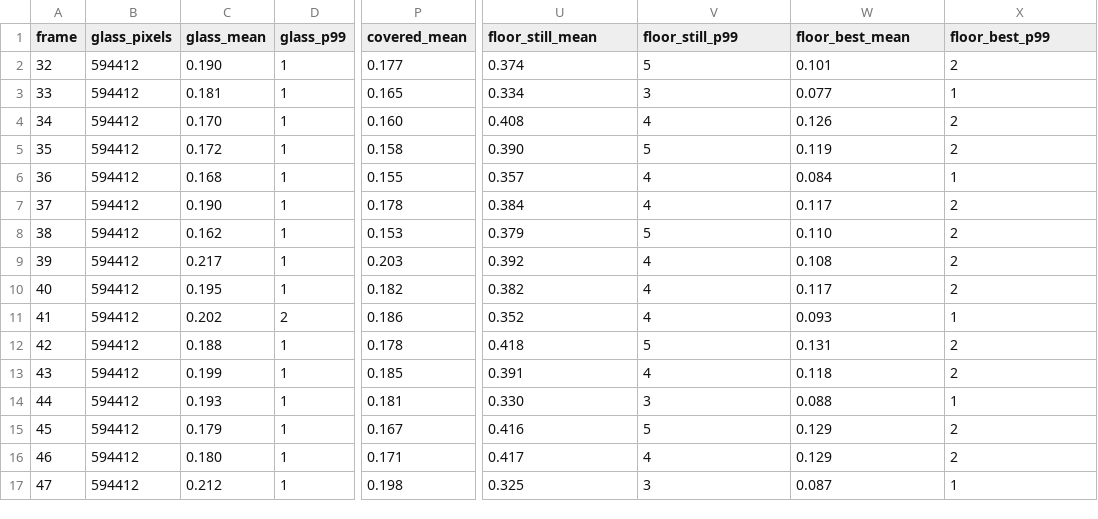
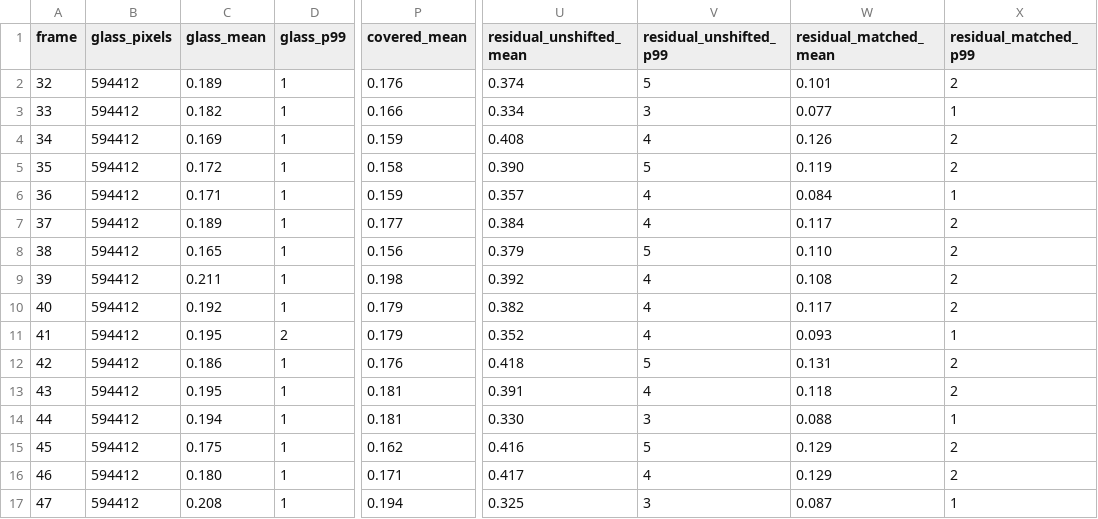
Before and after one commit to Pacheco95/sonnet, a CSV file: docs/reports/transmission-taa-metrics/gate/rough-pane.csv, drawn as a sheet; only a part is shown, gaps mark what is left out; the diff names each change by its address in the sheet, - before the commit and + after, or states it on an @@ line.

```diff
--- a/docs/reports/transmission-taa-metrics/gate/rough-pane.csv
+++ b/docs/reports/transmission-taa-metrics/gate/rough-pane.csv
-U1: floor_still_mean
+U1: residual_unshifted_mean
-V1: floor_still_p99
+V1: residual_unshifted_p99
-W1: floor_best_mean
+W1: residual_matched_mean
-X1: floor_best_p99
+X1: residual_matched_p99
-C2 (glass_mean): 0.190
+C2 (glass_mean): 0.189
-P2 (covered_mean): 0.177
+P2 (covered_mean): 0.176
-C3 (glass_mean): 0.181
+C3 (glass_mean): 0.182
-P3 (covered_mean): 0.165
+P3 (covered_mean): 0.166
-C4 (glass_mean): 0.170
+C4 (glass_mean): 0.169
-P4 (covered_mean): 0.160
+P4 (covered_mean): 0.159
-C6 (glass_mean): 0.168
+C6 (glass_mean): 0.171
-P6 (covered_mean): 0.155
+P6 (covered_mean): 0.159
-C7 (glass_mean): 0.190
+C7 (glass_mean): 0.189
-P7 (covered_mean): 0.178
+P7 (covered_mean): 0.177
-C8 (glass_mean): 0.162
+C8 (glass_mean): 0.165
-P8 (covered_mean): 0.153
+P8 (covered_mean): 0.156
-C9 (glass_mean): 0.217
+C9 (glass_mean): 0.211
-P9 (covered_mean): 0.203
+P9 (covered_mean): 0.198
-C10 (glass_mean): 0.195
+C10 (glass_mean): 0.192
-P10 (covered_mean): 0.182
+P10 (covered_mean): 0.179
-C11 (glass_mean): 0.202
+C11 (glass_mean): 0.195
-P11 (covered_mean): 0.186
+P11 (covered_mean): 0.179
-C12 (glass_mean): 0.188
+C12 (glass_mean): 0.186
-P12 (covered_mean): 0.178
+P12 (covered_mean): 0.176
-C13 (glass_mean): 0.199
+C13 (glass_mean): 0.195
-P13 (covered_mean): 0.185
+P13 (covered_mean): 0.181
-C14 (glass_mean): 0.193
+C14 (glass_mean): 0.194
-C15 (glass_mean): 0.179
+C15 (glass_mean): 0.175
-P15 (covered_mean): 0.167
+P15 (covered_mean): 0.162
-C17 (glass_mean): 0.212
+C17 (glass_mean): 0.208
-P17 (covered_mean): 0.198
+P17 (covered_mean): 0.194
```
Also changed, not shown: docs/reports/transmission-taa-metrics/gate/ghost/masked-pane-fast.csv, docs/reports/transmission-taa-metrics/gate/ghost/masked-pane.csv, 22 other files.
